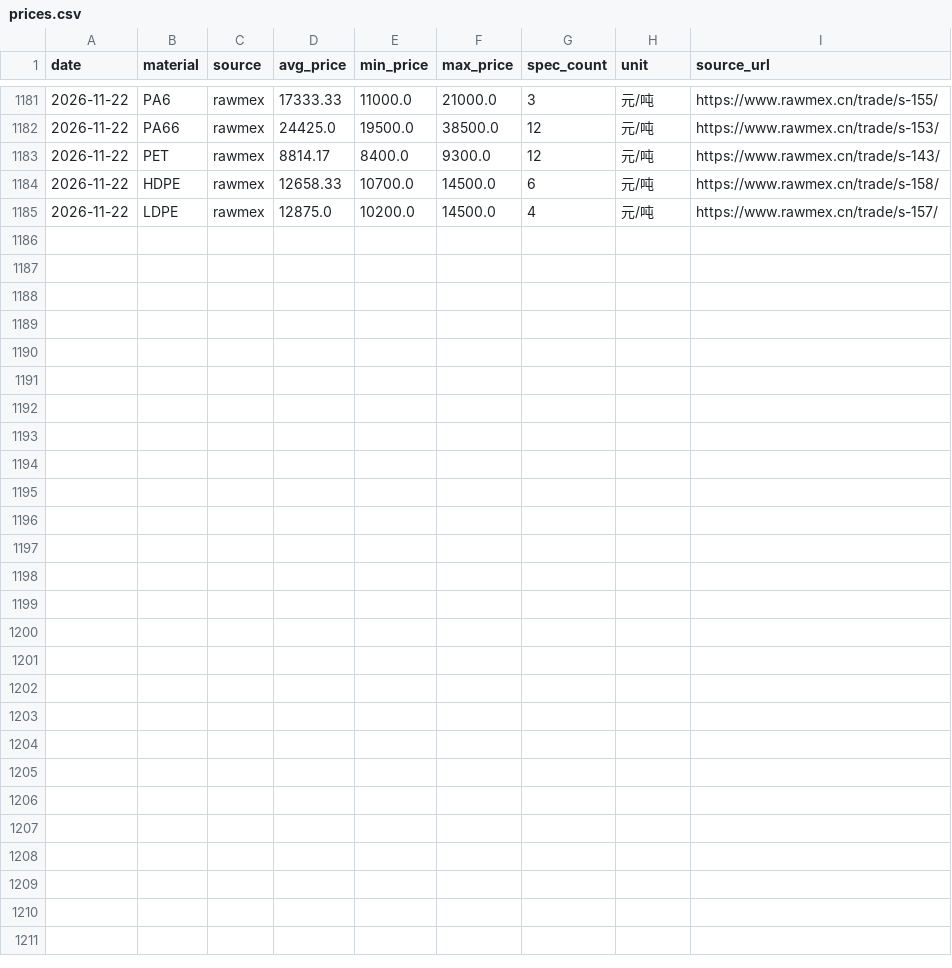
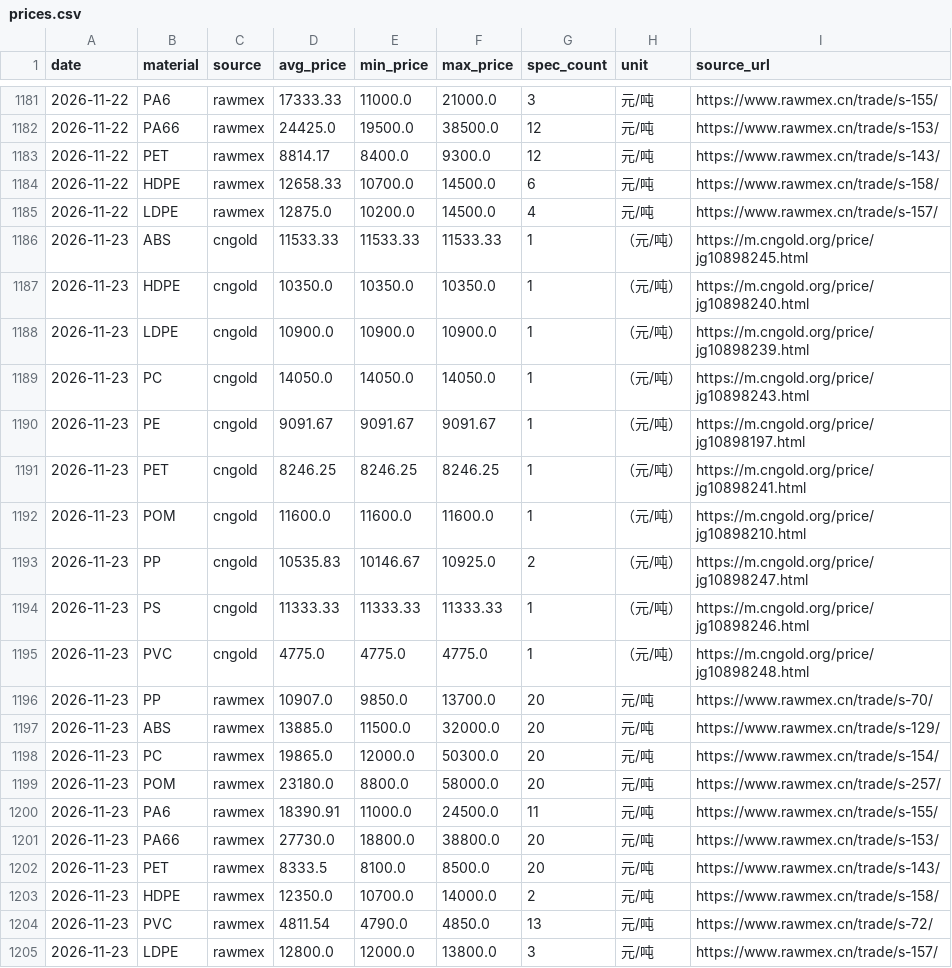
Before and after one commit to kisaki-works/plastic-price-dashboard, a CSV file: data/prices.csv, drawn as a sheet; only a part is shown, gaps mark what is left out.

```diff
--- a/data/prices.csv
+++ b/data/prices.csv
@@ -1185 +1185,21 @@ date,material,source,avg_price,min_price,max_price,spec_count,unit,source_url
 2026-11-22,LDPE,rawmex,12875.0,10200.0,14500.0,4,元/吨,https://www.rawmex.cn/trade/s-157/
+2026-11-23,ABS,cngold,11533.33,11533.33,11533.33,1,（元/吨）,https://m.cngold.org/price/jg10898245.html
+2026-11-23,HDPE,cngold,10350.0,10350.0,10350.0,1,（元/吨）,https://m.cngold.org/price/jg10898240.html
+2026-11-23,LDPE,cngold,10900.0,10900.0,10900.0,1,（元/吨）,https://m.cngold.org/price/jg10898239.html
+2026-11-23,PC,cngold,14050.0,14050.0,14050.0,1,（元/吨）,https://m.cngold.org/price/jg10898243.html
+2026-11-23,PE,cngold,9091.67,9091.67,9091.67,1,（元/吨）,https://m.cngold.org/price/jg10898197.html
+2026-11-23,PET,cngold,8246.25,8246.25,8246.25,1,（元/吨）,https://m.cngold.org/price/jg10898241.html
+2026-11-23,POM,cngold,11600.0,11600.0,11600.0,1,（元/吨）,https://m.cngold.org/price/jg10898210.html
+2026-11-23,PP,cngold,10535.83,10146.67,10925.0,2,（元/吨）,https://m.cngold.org/price/jg10898247.html
+2026-11-23,PS,cngold,11333.33,11333.33,11333.33,1,（元/吨）,https://m.cngold.org/price/jg10898246.html
+2026-11-23,PVC,cngold,4775.0,4775.0,4775.0,1,（元/吨）,https://m.cngold.org/price/jg10898248.html
+2026-11-23,PP,rawmex,10907.0,9850.0,13700.0,20,元/吨,https://www.rawmex.cn/trade/s-70/
+2026-11-23,ABS,rawmex,13885.0,11500.0,32000.0,20,元/吨,https://www.rawmex.cn/trade/s-129/
+2026-11-23,PC,rawmex,19865.0,12000.0,50300.0,20,元/吨,https://www.rawmex.cn/trade/s-154/
+2026-11-23,POM,rawmex,23180.0,8800.0,58000.0,20,元/吨,https://www.rawmex.cn/trade/s-257/
+2026-11-23,PA6,rawmex,18390.91,11000.0,24500.0,11,元/吨,https://www.rawmex.cn/trade/s-155/
+2026-11-23,PA66,rawmex,27730.0,18800.0,38800.0,20,元/吨,https://www.rawmex.cn/trade/s-153/
+2026-11-23,PET,rawmex,8333.5,8100.0,8500.0,20,元/吨,https://www.rawmex.cn/trade/s-143/
+2026-11-23,HDPE,rawmex,12350.0,10700.0,14000.0,2,元/吨,https://www.rawmex.cn/trade/s-158/
+2026-11-23,PVC,rawmex,4811.54,4790.0,4850.0,13,元/吨,https://www.rawmex.cn/trade/s-72/
+2026-11-23,LDPE,rawmex,12800.0,12000.0,13800.0,3,元/吨,https://www.rawmex.cn/trade/s-157/
```
Also changed, not shown: data/fx.csv, 1 other file.
